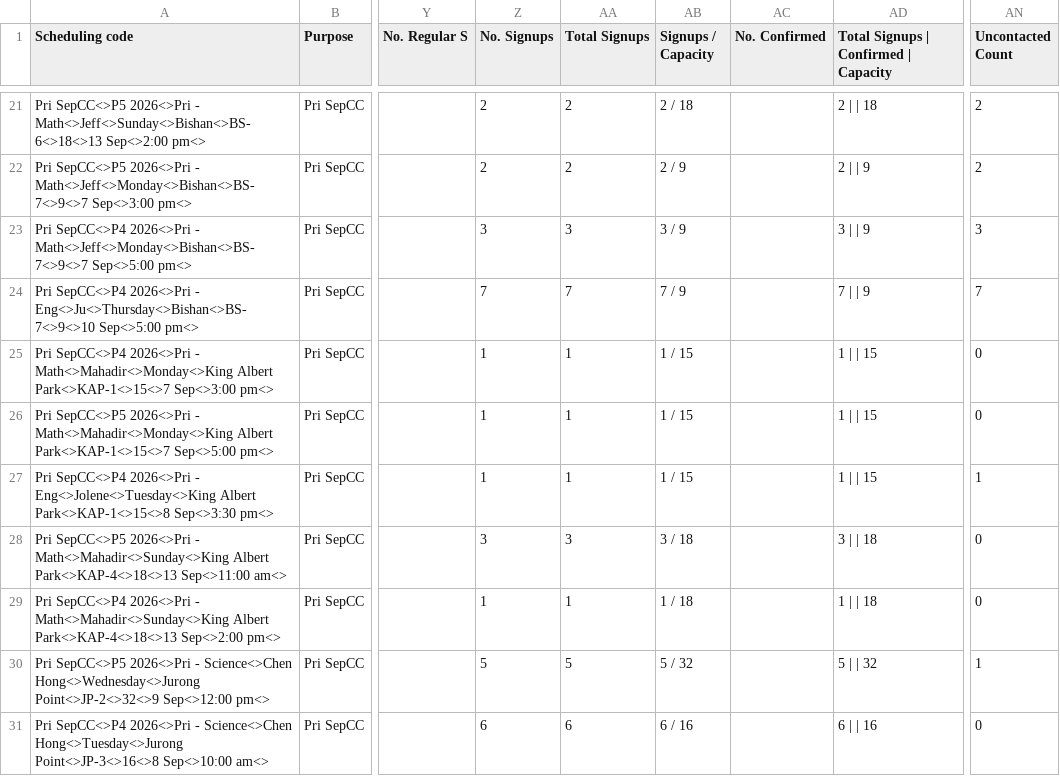
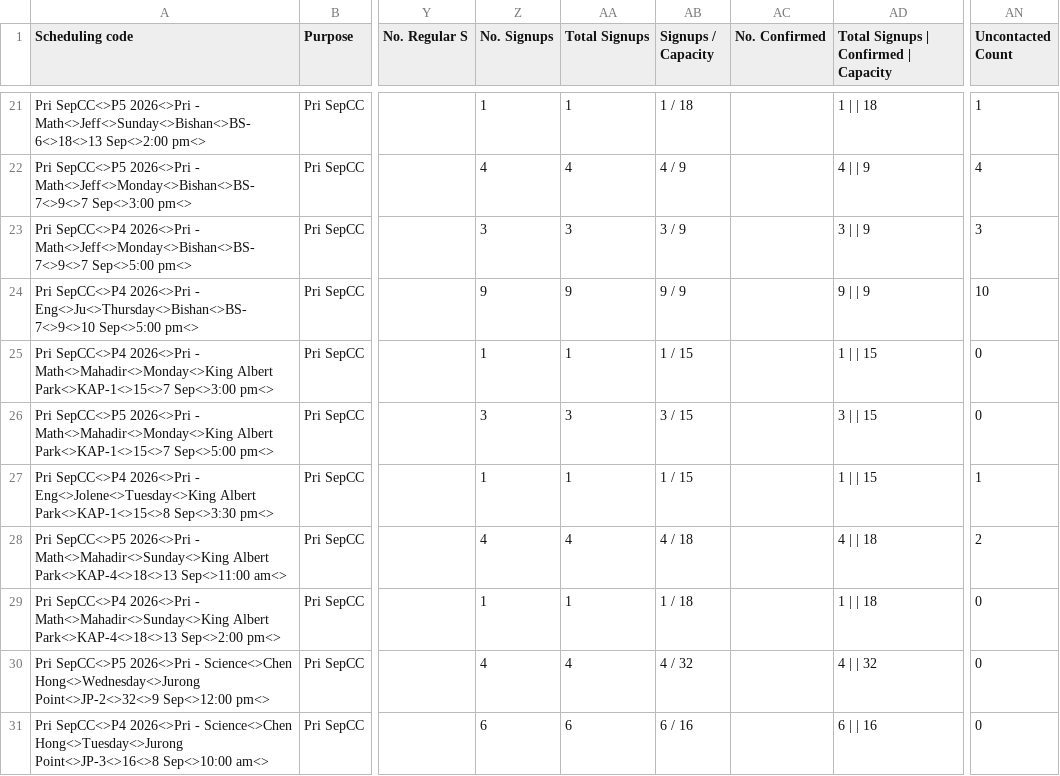
Before and after one commit to jirehcwe/zenith-lesson-calendar, a CSV file: crash-courses/pri-sep-2026/sessions.csv, drawn as a sheet; only a part is shown, gaps mark what is left out; the diff covers the shown part only; the diff names each change by its address in the sheet, - before the commit and + after, or states it on an @@ line.

```diff
--- a/crash-courses/pri-sep-2026/sessions.csv
+++ b/crash-courses/pri-sep-2026/sessions.csv
-Z21 (No. Signups): 2
+Z21 (No. Signups): 1
-AA21 (Total Signups): 2
+AA21 (Total Signups): 1
-AB21 (Signups / Capacity): 2 / 18
+AB21 (Signups / Capacity): 1 / 18
-AD21: 2 | | 18
+AD21: 1 | | 18
-AN21 (Uncontacted Count): 2
+AN21 (Uncontacted Count): 1
-Z22 (No. Signups): 2
+Z22 (No. Signups): 4
-AA22 (Total Signups): 2
+AA22 (Total Signups): 4
-AB22 (Signups / Capacity): 2 / 9
+AB22 (Signups / Capacity): 4 / 9
-AD22: 2 | | 9
+AD22: 4 | | 9
-AN22 (Uncontacted Count): 2
+AN22 (Uncontacted Count): 4
-Z24 (No. Signups): 7
+Z24 (No. Signups): 9
-AA24 (Total Signups): 7
+AA24 (Total Signups): 9
-AB24 (Signups / Capacity): 7 / 9
+AB24 (Signups / Capacity): 9 / 9
-AD24: 7 | | 9
+AD24: 9 | | 9
-AN24 (Uncontacted Count): 7
+AN24 (Uncontacted Count): 10
-Z26 (No. Signups): 1
+Z26 (No. Signups): 3
-AA26 (Total Signups): 1
+AA26 (Total Signups): 3
-AB26 (Signups / Capacity): 1 / 15
+AB26 (Signups / Capacity): 3 / 15
-AD26: 1 | | 15
+AD26: 3 | | 15
-Z28 (No. Signups): 3
+Z28 (No. Signups): 4
-AA28 (Total Signups): 3
+AA28 (Total Signups): 4
-AB28 (Signups / Capacity): 3 / 18
+AB28 (Signups / Capacity): 4 / 18
-AD28: 3 | | 18
+AD28: 4 | | 18
-AN28 (Uncontacted Count): 0
+AN28 (Uncontacted Count): 2
-Z30 (No. Signups): 5
+Z30 (No. Signups): 4
-AA30 (Total Signups): 5
+AA30 (Total Signups): 4
-AB30 (Signups / Capacity): 5 / 32
+AB30 (Signups / Capacity): 4 / 32
-AD30: 5 | | 32
+AD30: 4 | | 32
-AN30 (Uncontacted Count): 1
+AN30 (Uncontacted Count): 0
```
Also changed, not shown: 55 edited cells elsewhere in this file, crash-courses/jc-sep-2026/sessions.csv, crash-courses/ss-sep-2026/sessions.csv, 2 other files.
